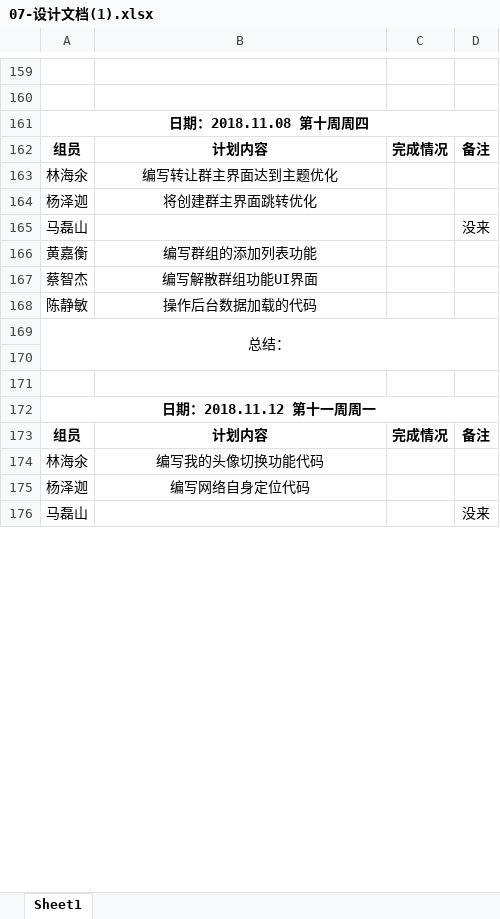
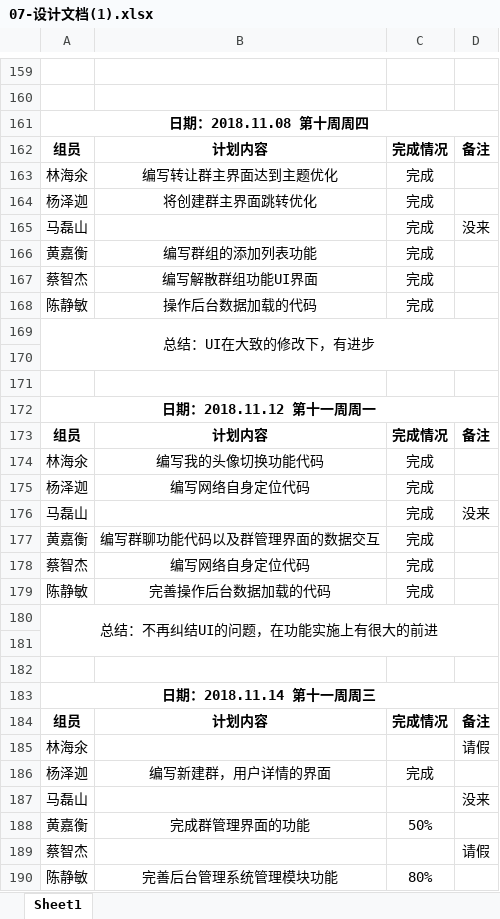
Before and after one commit to gdqy-it/soft162-163, an Excel workbook: 第07组/07-设计文档(1).xlsx, sheet Sheet1, drawn as a sheet; only a part is shown, gaps mark what is left out; values as stored, in another font and other column widths than the file's, no borders; the diff covers the shown part only; the diff names each change by its address in the sheet, - before the commit and + after, or states it on an @@ line.

Commit message:
Add files via upload

```diff
--- a/第07组/07-设计文档(1).xlsx (sheet Sheet1)
+++ b/第07组/07-设计文档(1).xlsx (sheet Sheet1)
-C163:C168: (empty)
+C163:C168: 完成
-A169: 总结：
+A169: 总结：UI在大致的修改下，有进步
-C174:C175: (empty)
+C174:C175: 完成
+row 176: 马磊山 |  | 完成 | 没来
+row 177: 黄嘉衡 | 编写群聊功能代码以及群管理界面的数据交互 | 完成
+row 178: 蔡智杰 | 编写网络自身定位代码 | 完成
+row 179: 陈静敏 | 完善操作后台数据加载的代码 | 完成
+row 180: 总结：不再纠结UI的问题，在功能实施上有很大的前进
+row 181: (empty)
+row 182: (empty)
+row 183: 日期：2018.11.14 第十一周周三
+row 184: 组员 | 计划内容 | 完成情况 | 备注
+row 185: 林海氽 |  |  | 请假
+row 186: 杨泽迦 | 编写新建群，用户详情的界面 | 完成
+row 188: 黄嘉衡 | 完成群管理界面的功能 | 50%
+row 189: 蔡智杰 |  |  | 请假
+row 190: 陈静敏 | 完善后台管理系统管理模块功能 | 80%
```
Also changed, not shown: 8 added rows and 5 edited cells elsewhere in this sheet.
